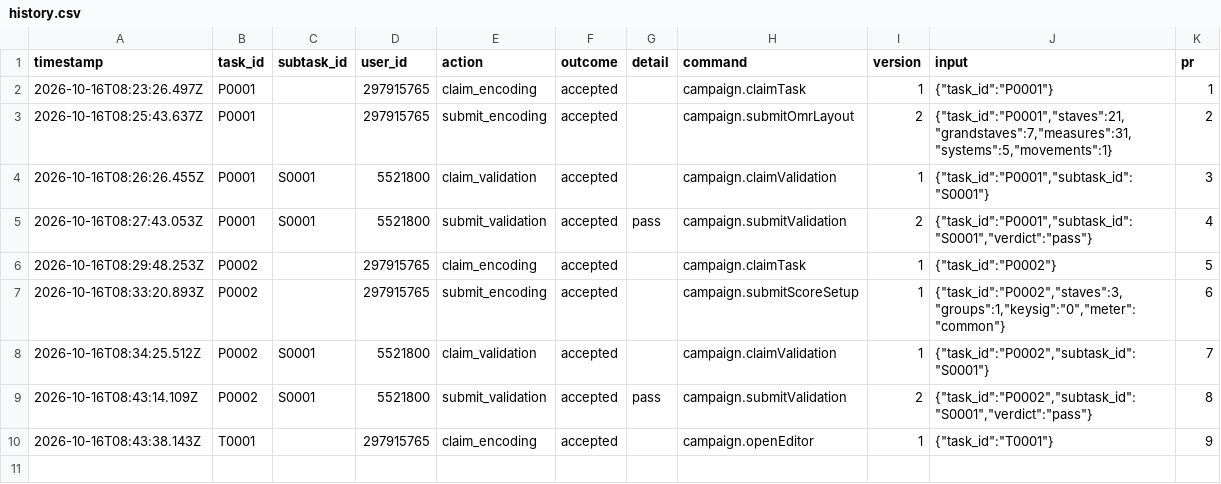
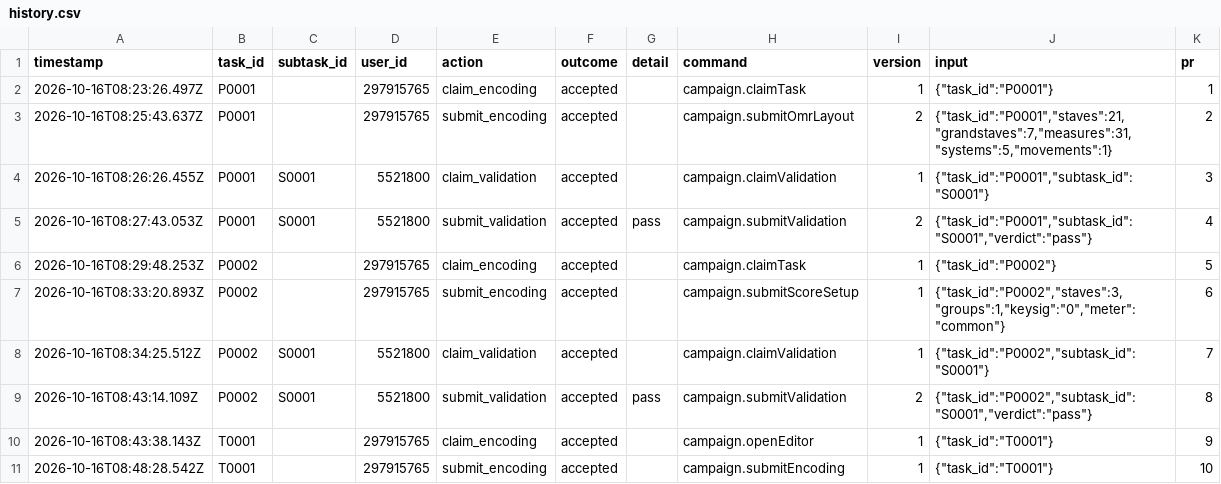
Before and after one commit to ohwjdev/test-20251016-1, a CSV file: tracking/history.csv, drawn as a sheet; the diff names each change by its address in the sheet, - before the commit and + after, or states it on an @@ line.

```diff
--- a/tracking/history.csv
+++ b/tracking/history.csv
+row 11: 2026-10-16T08:48:28.542Z | T0001 |  | 297915765 | submit_encoding | accepted |  | campaign.submitEncoding | 1 | {"task_id":"T0001"} | 10
```
Also changed, not shown: tracking/state.csv, 2 other files.
